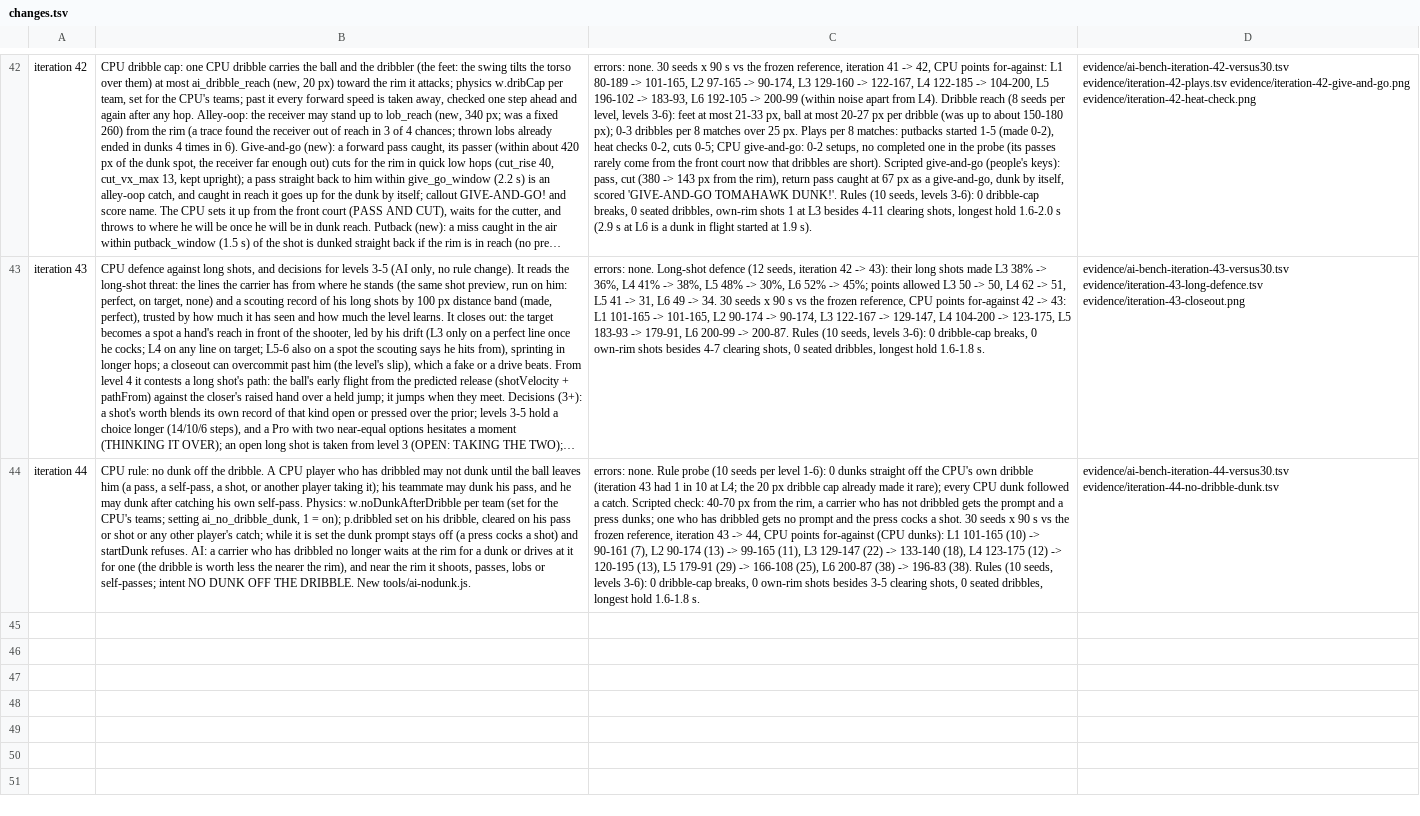
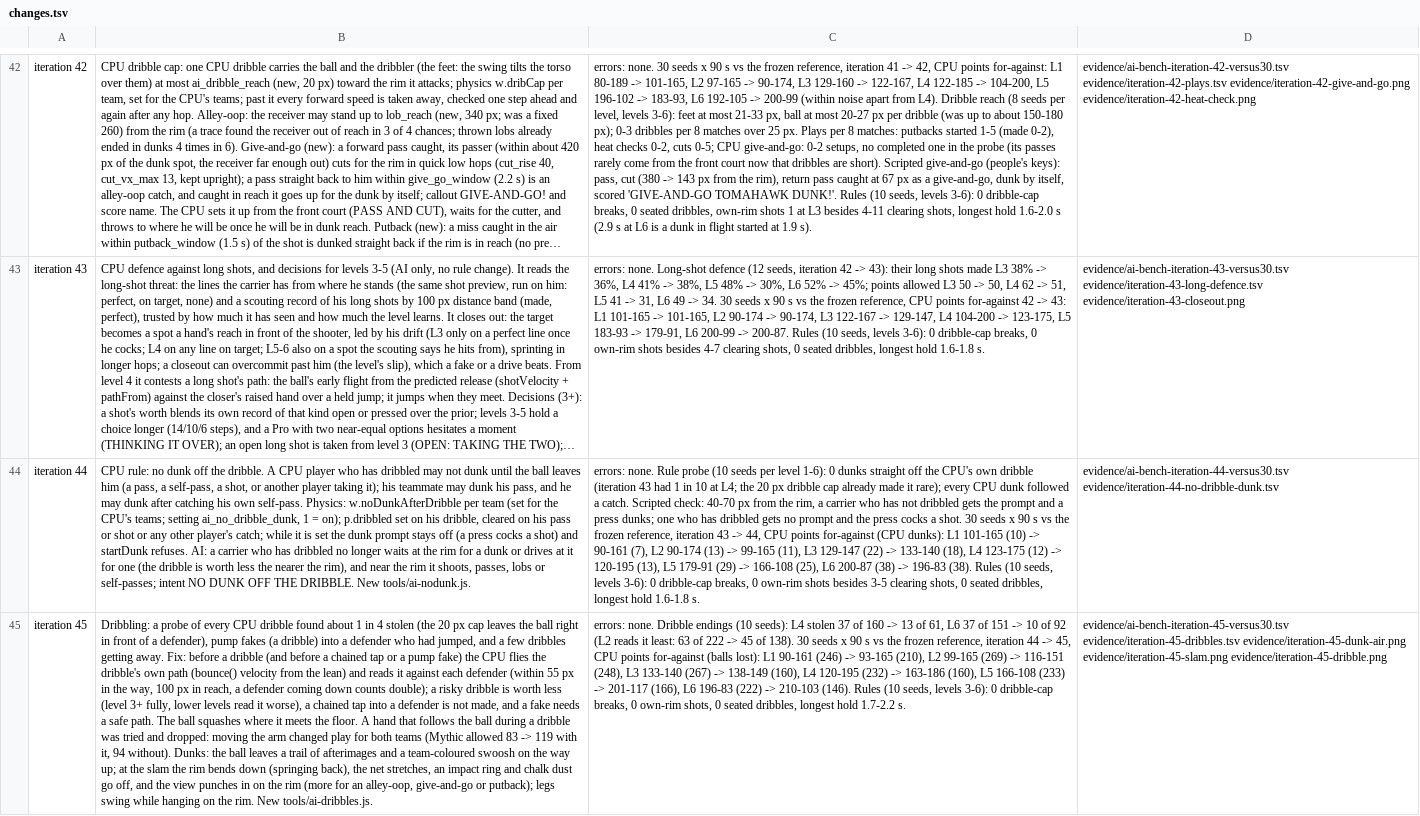
Before and after one commit to EvanCobigo/basketrandom1, a TSV file: prototypes/flop-hoops/evidence/changes.tsv, drawn as a sheet; only a part is shown, gaps mark what is left out; long unchanged cells end in …; the diff names each change by its address in the sheet, - before the commit and + after, or states it on an @@ line.

```diff
--- a/prototypes/flop-hoops/evidence/changes.tsv
+++ b/prototypes/flop-hoops/evidence/changes.tsv
+row 45: iteration 45 | Dribbling: a probe of every CPU dribble found about 1 in 4 stolen (the 20 px cap leaves the ball right in front of a defender), pump fakes (a dribble) into a defender who had jumped, and a few dribbles getting away. Fix: before a dribble (and before a chained tap or a pump fake) the CPU flies the dribble's own path (bounce() velocity from the lean) and reads it against each defender (within 55 px in the way, 100 px in reach, a defender coming down counts double); a risky dribble is worth less (level 3+ fully, lower levels read it worse), a chained tap into a defender is not made, and a fake needs a safe path. The ball squashes where it meets the floor. A hand that follows the ball during a dribble was tried and dropped: moving the arm changed play for both teams (Mythic allowed 83 -> 119 with it, 94 without). Dunks: the ball leaves a trail of afterimages and a team-coloured swoosh on the way up; at the slam the rim bends down (springing back), the net stretches, an impact ring and chalk dust go off, and the view punches in on the rim (more for an alley-oop, give-and-go or putback); legs swing while hanging on the rim. New tools/ai-dribbles.js. | errors: none. Dribble endings (10 seeds): L4 stolen 37 of 160 -> 13 of 61, L6 37 of 151 -> 10 of 92 (L2 reads it least: 63 of 222 -> 45 of 138). 30 seeds x 90 s vs the frozen reference, iteration 44 -> 45, CPU points for-against (balls lost): L1 90-161 (246) -> 93-165 (210), L2 99-165 (269) -> 116-151 (248), L3 133-140 (267) -> 138-149 (160), L4 120-195 (232) -> 163-186 (160), L5 166-108 (233) -> 201-117 (166), L6 196-83 (222) -> 210-103 (146). Rules (10 seeds, levels 3-6): 0 dribble-cap breaks, 0 own-rim shots, 0 seated dribbles, longest hold 1.7-2.2 s. | evidence/ai-bench-iteration-45-versus30.tsv evidence/iteration-45-dribbles.tsv evidence/iteration-45-dunk-air.png evidence/iteration-45-slam.png evidence/iteration-45-dribble.png
```
Also changed, not shown: 10 other files.
